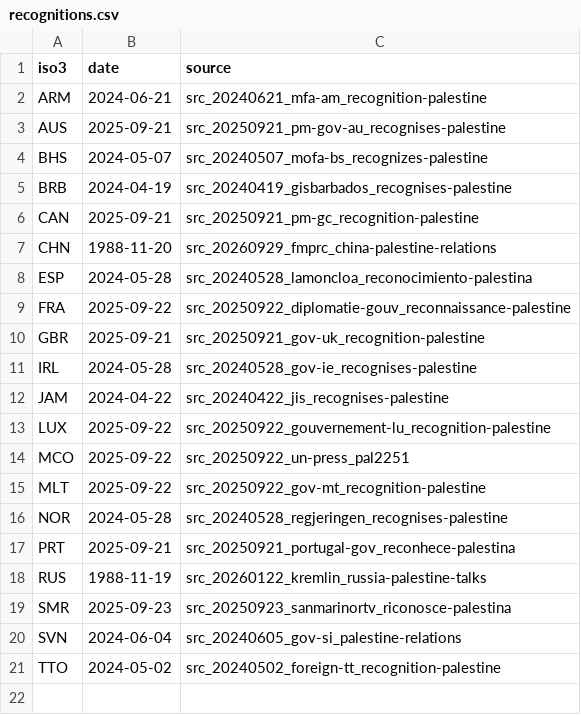
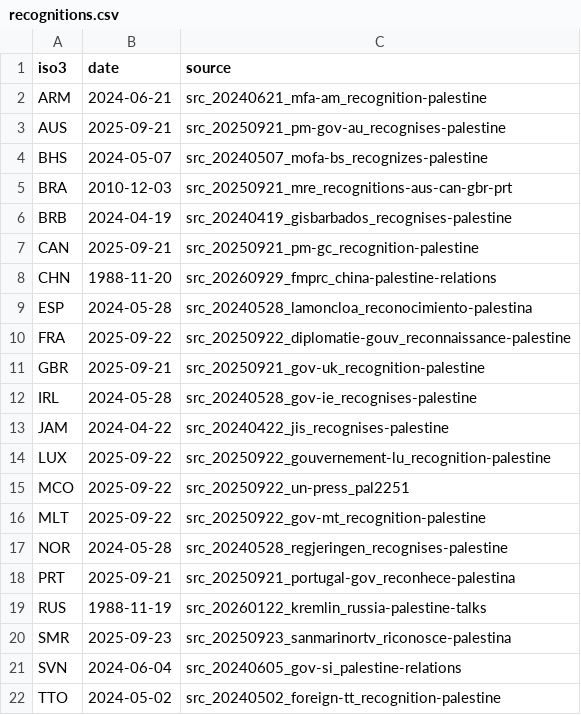
Before and after one commit to mohazed/GAI, a CSV file: data/structured/recognitions.csv, drawn as a sheet.

```diff
--- a/data/structured/recognitions.csv
+++ b/data/structured/recognitions.csv
@@ -4,2 +4,3 @@ AUS,2025-09-21,src_20250921_pm-gov-au_recognises-palestine
 BHS,2024-05-07,src_20240507_mofa-bs_recognizes-palestine
+BRA,2010-12-03,src_20250921_mre_recognitions-aus-can-gbr-prt
 BRB,2024-04-19,src_20240419_gisbarbados_recognises-palestine
```
Also changed, not shown: 35 other files.
